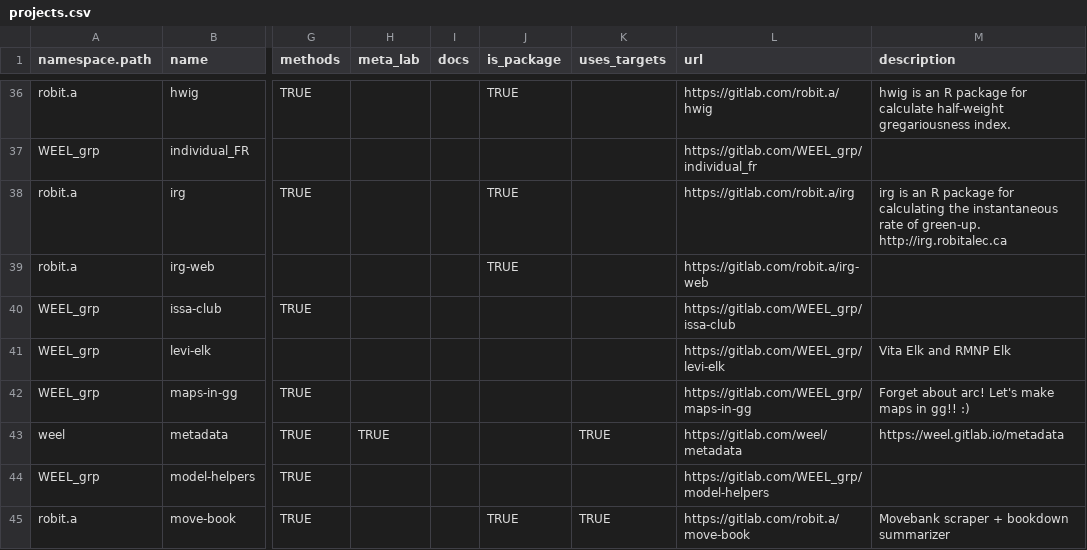
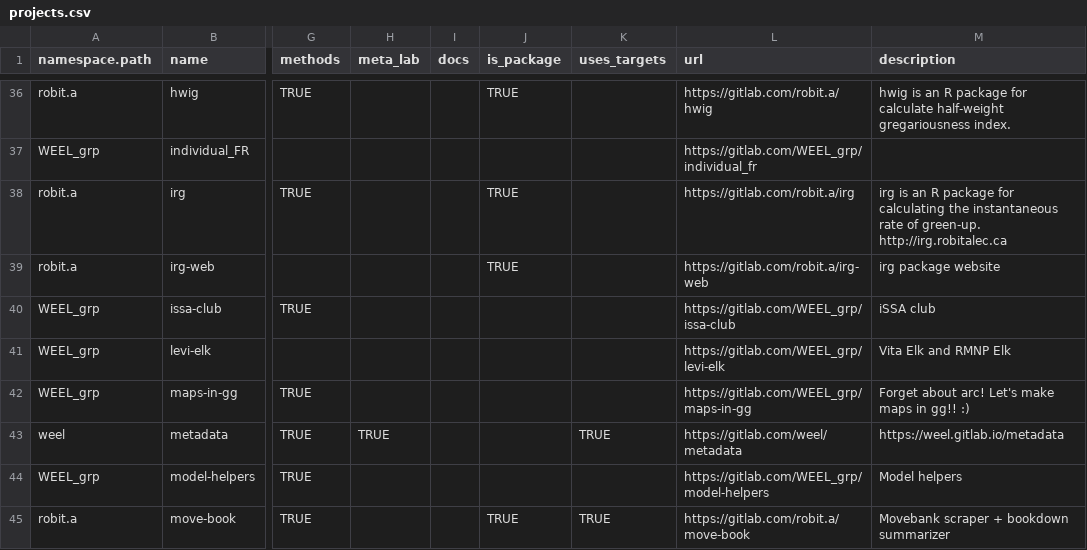
Before and after one commit to wildlifeevoeco/guide, a CSV file: data/projects.csv, drawn as a sheet; only a part is shown, gaps mark what is left out; the diff covers the shown part only; the diff names each change by its address in the sheet, - before the commit and + after, or states it on an @@ line.

Commit message:
add some descriptions

```diff
--- a/data/projects.csv
+++ b/data/projects.csv
-M39 (description): (empty)
+M39 (description): irg package website
-M40 (description): (empty)
+M40 (description): iSSA club
-M44 (description): (empty)
+M44 (description): Model helpers
```
Also changed, not shown: 9 edited cells elsewhere in this file.
